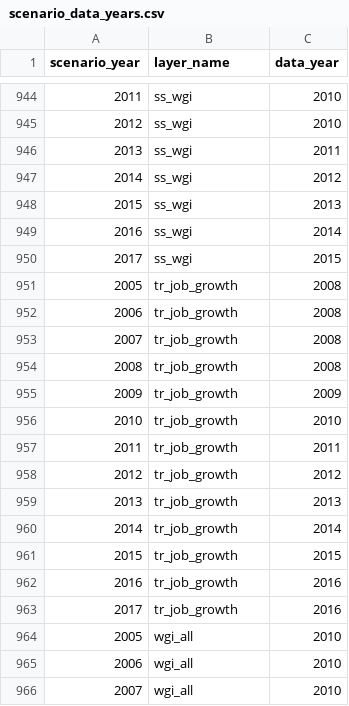
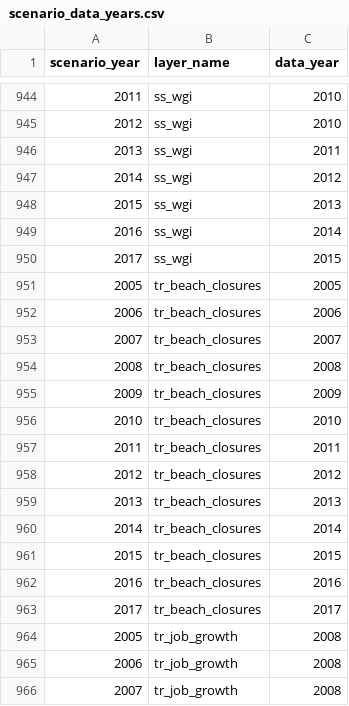
Before and after one commit to OHI-Northeast/ne-scores, a CSV file: region/conf/scenario_data_years.csv, drawn as a sheet; only a part is shown, gaps mark what is left out; the shorter side is filled out with more unchanged rows.

```diff
--- a/region/conf/scenario_data_years.csv
+++ b/region/conf/scenario_data_years.csv
@@ -950,2 +950,15 @@ scenario_year,layer_name,data_year
 2017,ss_wgi,2015
+2005,tr_beach_closures,2005
+2006,tr_beach_closures,2006
+2007,tr_beach_closures,2007
+2008,tr_beach_closures,2008
+2009,tr_beach_closures,2009
+2010,tr_beach_closures,2010
+2011,tr_beach_closures,2011
+2012,tr_beach_closures,2012
+2013,tr_beach_closures,2013
+2014,tr_beach_closures,2014
+2015,tr_beach_closures,2015
+2016,tr_beach_closures,2016
+2017,tr_beach_closures,2017
 2005,tr_job_growth,2008
```
Also changed, not shown: region/layers.csv, region/scores.csv, 2 other files.
